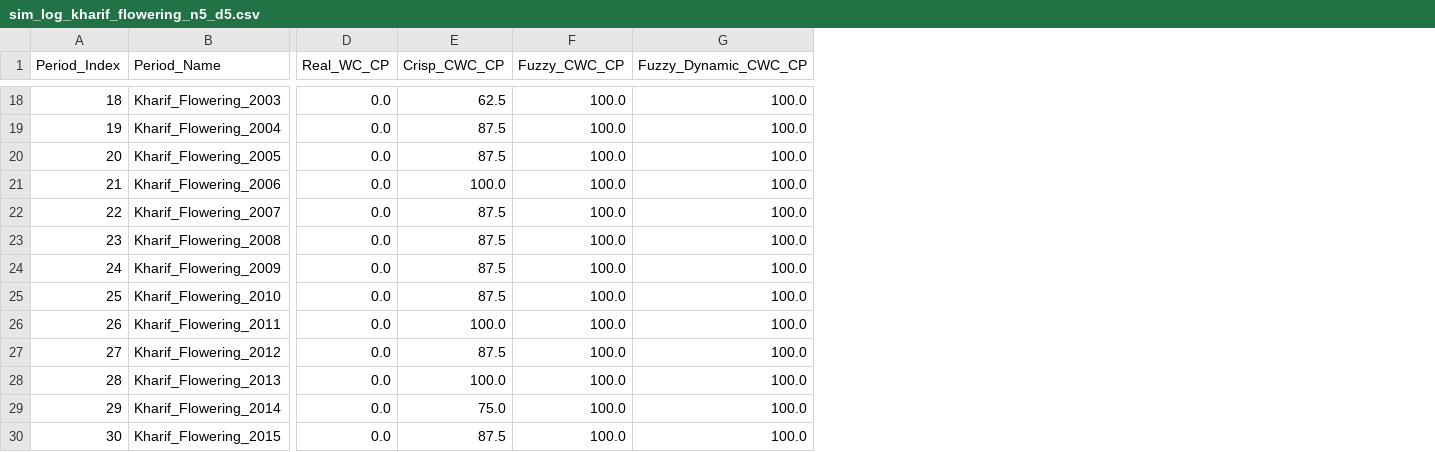
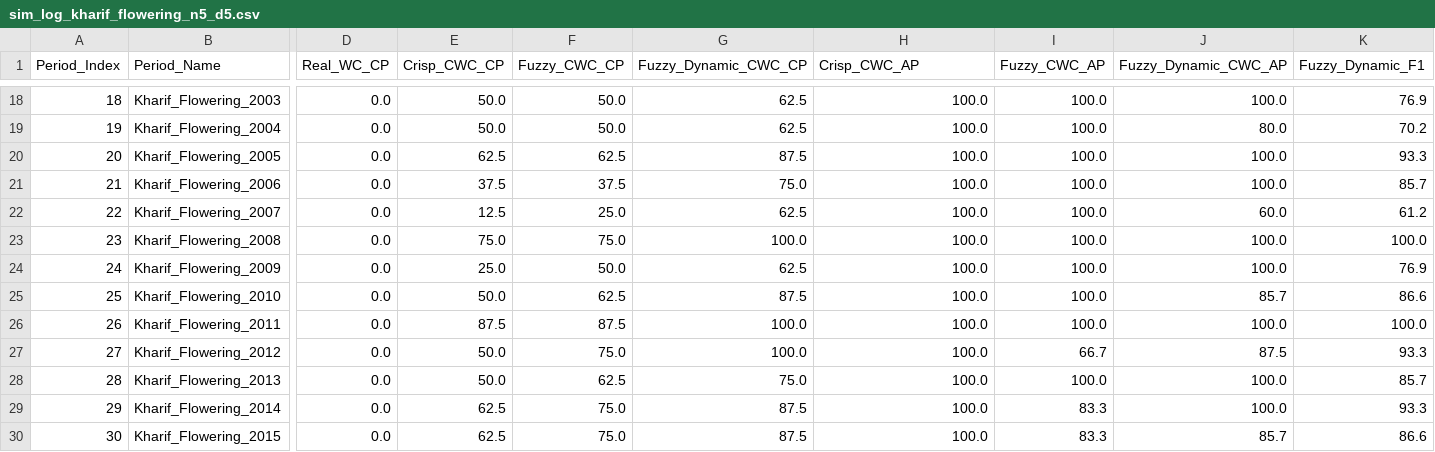
Before and after one commit to anhkiet1227/CS2208_Decision-Support-System, a CSV file: results/sim_log_kharif_flowering_n5_d5.csv, drawn as a sheet; only a part is shown, gaps mark what is left out; addresses are those after the commit; the diff covers the shown part only; the diff names each change by its address in the sheet, - before the commit and + after, or states it on an @@ line.

```diff
--- a/results/sim_log_kharif_flowering_n5_d5.csv
+++ b/results/sim_log_kharif_flowering_n5_d5.csv
+column G (Fuzzy_Dynamic_CWC_CP), rows 18-30: 62.5 | 62.5 | 87.5 | 75.0 | 62.5 | 100.0 | 62.5 | 87.5 | 100.0 | 100.0 | 75.0 | 87.5 | 87.5
+column I (Fuzzy_CWC_AP), rows 18-30: 100.0 | 100.0 | 100.0 | 100.0 | 100.0 | 100.0 | 100.0 | 100.0 | 100.0 | 66.7 | 100.0 | 83.3 | 83.3
+column J (Fuzzy_Dynamic_CWC_AP), rows 18-30: 100.0 | 80.0 | 100.0 | 100.0 | 60.0 | 100.0 | 100.0 | 85.7 | 100.0 | 87.5 | 100.0 | 100.0 | 85.7
+column K (Fuzzy_Dynamic_F1), rows 18-30: 76.9 | 70.2 | 93.3 | 85.7 | 61.2 | 100.0 | 76.9 | 86.6 | 100.0 | 93.3 | 85.7 | 93.3 | 86.6
-H1: Fuzzy_Dynamic_CWC_CP
+H1: Crisp_CWC_AP
-E18 (Crisp_CWC_CP): 62.5
+E18 (Crisp_CWC_CP): 50.0
-F18:F19 (Fuzzy_CWC_CP): 100.0
+F18:F19 (Fuzzy_CWC_CP): 50.0
-E19 (Crisp_CWC_CP): 87.5
+E19 (Crisp_CWC_CP): 50.0
-E20 (Crisp_CWC_CP): 87.5
+E20 (Crisp_CWC_CP): 62.5
-F20 (Fuzzy_CWC_CP): 100.0
+F20 (Fuzzy_CWC_CP): 62.5
-E21 (Crisp_CWC_CP): 100.0
+E21 (Crisp_CWC_CP): 37.5
-F21 (Fuzzy_CWC_CP): 100.0
+F21 (Fuzzy_CWC_CP): 37.5
-E22 (Crisp_CWC_CP): 87.5
+E22 (Crisp_CWC_CP): 12.5
-F22 (Fuzzy_CWC_CP): 100.0
+F22 (Fuzzy_CWC_CP): 25.0
-E23 (Crisp_CWC_CP): 87.5
+E23 (Crisp_CWC_CP): 75.0
-F23 (Fuzzy_CWC_CP): 100.0
+F23 (Fuzzy_CWC_CP): 75.0
-E24 (Crisp_CWC_CP): 87.5
+E24 (Crisp_CWC_CP): 25.0
-F24 (Fuzzy_CWC_CP): 100.0
+F24 (Fuzzy_CWC_CP): 50.0
-E25 (Crisp_CWC_CP): 87.5
+E25 (Crisp_CWC_CP): 50.0
-F25 (Fuzzy_CWC_CP): 100.0
+F25 (Fuzzy_CWC_CP): 62.5
-E26 (Crisp_CWC_CP): 100.0
+E26 (Crisp_CWC_CP): 87.5
-F26 (Fuzzy_CWC_CP): 100.0
+F26 (Fuzzy_CWC_CP): 87.5
-E27 (Crisp_CWC_CP): 87.5
+E27 (Crisp_CWC_CP): 50.0
-F27 (Fuzzy_CWC_CP): 100.0
+F27 (Fuzzy_CWC_CP): 75.0
-E28 (Crisp_CWC_CP): 100.0
+E28 (Crisp_CWC_CP): 50.0
-F28 (Fuzzy_CWC_CP): 100.0
+F28 (Fuzzy_CWC_CP): 62.5
-E29 (Crisp_CWC_CP): 75.0
+E29 (Crisp_CWC_CP): 62.5
-F29:F30 (Fuzzy_CWC_CP): 100.0
+F29:F30 (Fuzzy_CWC_CP): 75.0
-E30 (Crisp_CWC_CP): 87.5
+E30 (Crisp_CWC_CP): 62.5
```
Also changed, not shown: 31 edited cells elsewhere in this file, data/rajendranagar_weather_1986_2015.csv, results/sim_log_year_n3_d5.csv, 20 other files.
